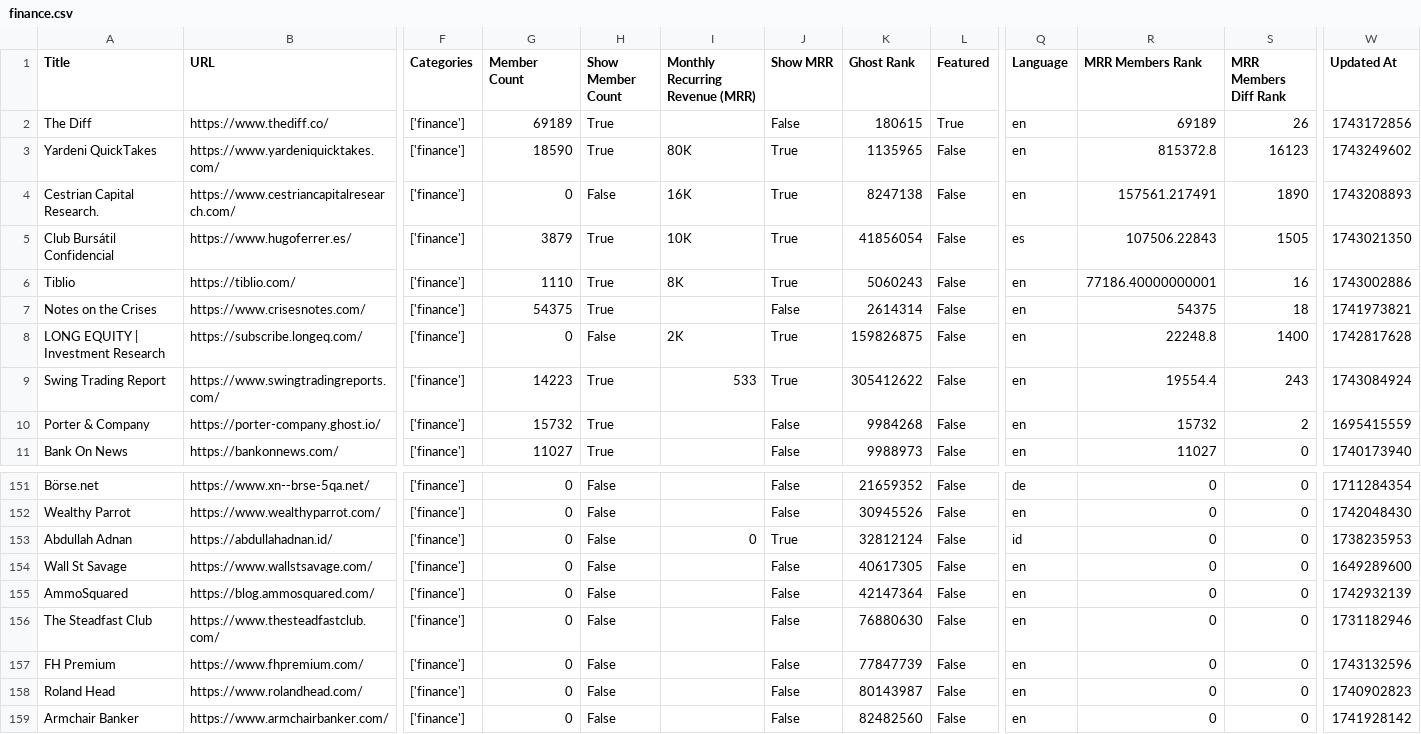
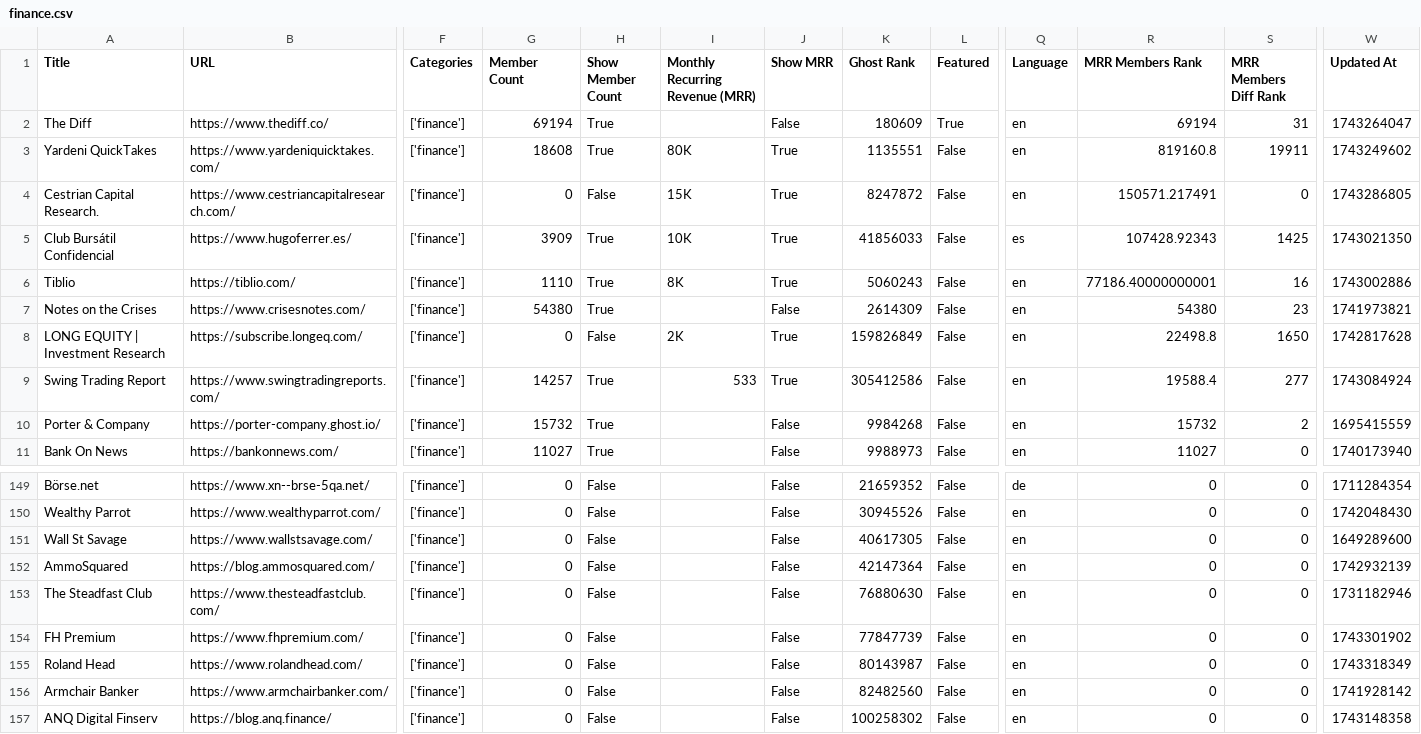
Before and after one commit to TheBoatyMcBoatFace/explore-ghosts, a CSV file: output/finance.csv, drawn as a sheet; only a part is shown, gaps mark what is left out; the shorter side is filled out with more unchanged rows; removed rows and columns are numbered as before the commit, all else as after; rows hold the shown columns only; the diff covers the shown part only; the diff names each change by its address in the sheet, - before the commit and + after, or states it on an @@ line.

```diff
--- a/output/finance.csv
+++ b/output/finance.csv
-G2 (Member Count): 69189
+G2 (Member Count): 69194
-K2 (Ghost Rank): 180615
+K2 (Ghost Rank): 180609
-R2 (MRR Members Rank): 69189
+R2 (MRR Members Rank): 69194
-S2 (MRR Members Diff Rank): 26
+S2 (MRR Members Diff Rank): 31
-W2 (Updated At): 1743172856
+W2 (Updated At): 1743264047
-G3 (Member Count): 18590
+G3 (Member Count): 18608
-K3 (Ghost Rank): 1135965
+K3 (Ghost Rank): 1135551
-R3 (MRR Members Rank): 815372.8
+R3 (MRR Members Rank): 819160.8
-S3 (MRR Members Diff Rank): 16123
+S3 (MRR Members Diff Rank): 19911
-I4 (Monthly Recurring Revenue (MRR)): 16K
+I4 (Monthly Recurring Revenue (MRR)): 15K
-K4 (Ghost Rank): 8247138
+K4 (Ghost Rank): 8247872
-R4 (MRR Members Rank): 157561.217491
+R4 (MRR Members Rank): 150571.217491
-S4 (MRR Members Diff Rank): 1890
+S4 (MRR Members Diff Rank): 0
-W4 (Updated At): 1743208893
+W4 (Updated At): 1743286805
-G5 (Member Count): 3879
+G5 (Member Count): 3909
-K5 (Ghost Rank): 41856054
+K5 (Ghost Rank): 41856033
-R5 (MRR Members Rank): 107506.22843
+R5 (MRR Members Rank): 107428.92343
-S5 (MRR Members Diff Rank): 1505
+S5 (MRR Members Diff Rank): 1425
-G7 (Member Count): 54375
+G7 (Member Count): 54380
-K7 (Ghost Rank): 2614314
+K7 (Ghost Rank): 2614309
-R7 (MRR Members Rank): 54375
+R7 (MRR Members Rank): 54380
-S7 (MRR Members Diff Rank): 18
+S7 (MRR Members Diff Rank): 23
-K8 (Ghost Rank): 159826875
+K8 (Ghost Rank): 159826849
-R8 (MRR Members Rank): 22248.8
+R8 (MRR Members Rank): 22498.8
-S8 (MRR Members Diff Rank): 1400
+S8 (MRR Members Diff Rank): 1650
-G9 (Member Count): 14223
+G9 (Member Count): 14257
-K9 (Ghost Rank): 305412622
+K9 (Ghost Rank): 305412586
-R9 (MRR Members Rank): 19554.4
+R9 (MRR Members Rank): 19588.4
-S9 (MRR Members Diff Rank): 243
+S9 (MRR Members Diff Rank): 277
-row 153: Abdullah Adnan | https://abdullahadnan.id/ | ['finance'] | 0 | False | 0 | True | 32812124 | False | id | 0 | 0 | 1738235953
-W154 (Updated At): 1743132596
+W154 (Updated At): 1743301902
-W155 (Updated At): 1740902823
+W155 (Updated At): 1743318349
```
Also changed, not shown: 2 removed rows and 45 edited cells elsewhere in this file, output/business.csv, output/education.csv, 29 other files.
